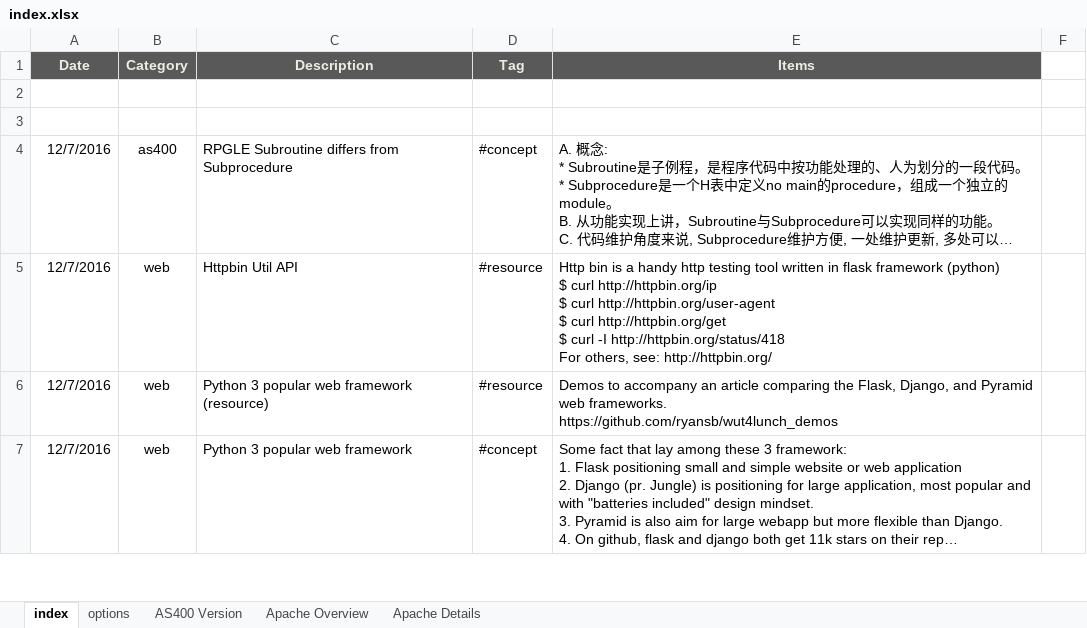
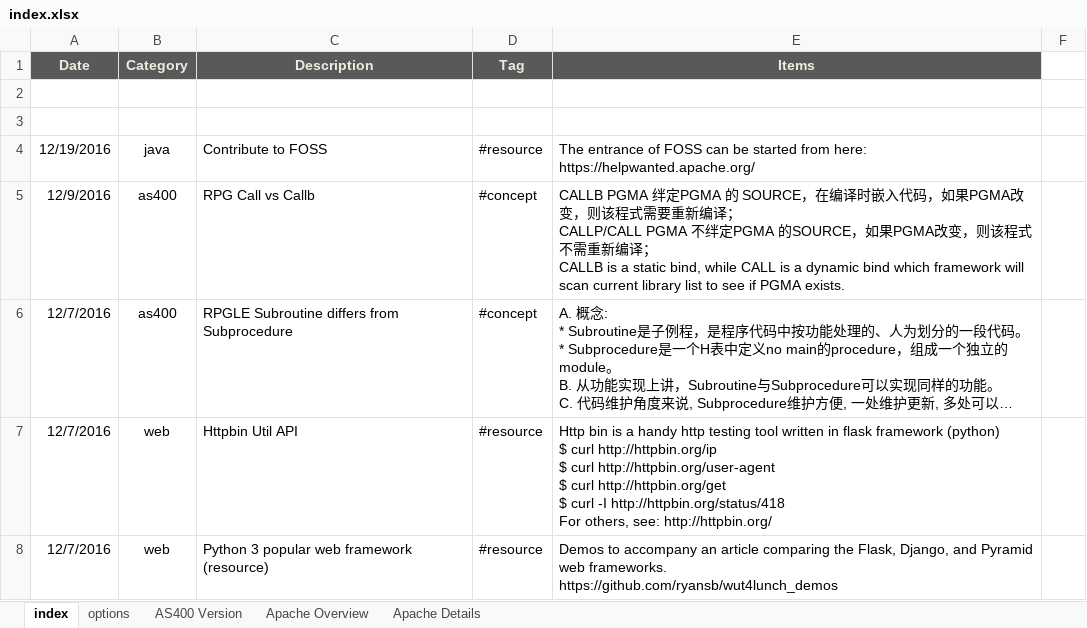
Before and after one commit to mylesieong/code_library, an Excel workbook: index.xlsx, sheet index, drawn as a sheet; only a part is shown; the shorter side is filled out with more unchanged rows; long unchanged cells end in …; values as stored, in another font and other column widths than the file's, no borders; charts and pictures not drawn; ↵ is a line break in a cell; the diff names each change by its address in the sheet, - before the commit and + after, or states it on an @@ line.

Commit message:
Add one entry about contribute to FOSS in index

```diff
--- a/index.xlsx (sheet index)
+++ b/index.xlsx (sheet index)
+row 4: 12/19/2016 | java | Contribute to FOSS | #resource | The entrance of FOSS can be started from here: ↵ https://helpwanted.apache.org/
+row 5: 12/9/2016 | as400 | RPG Call vs Callb | #concept | CALLB PGMA 绊定PGMA 的 SOURCE，在编译时嵌入代码，如果PGMA改变，则该程式需要重新编译； ↵ CALLP/CALL PGMA 不绊定PGMA 的SOURCE，如果PGMA改变，则该程式不需重新编译； ↵ CALLB is a static bind, while CALL is a dynamic bind which framework will scan current library list to see if PGMA exists.
```
Also changed, not shown: charts or pictures.
